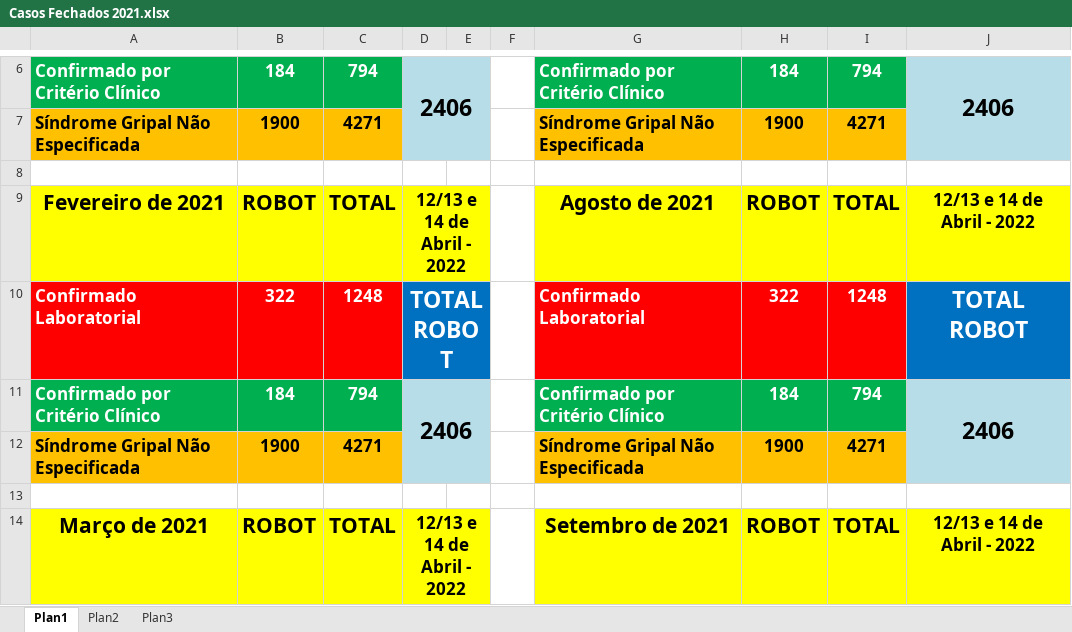
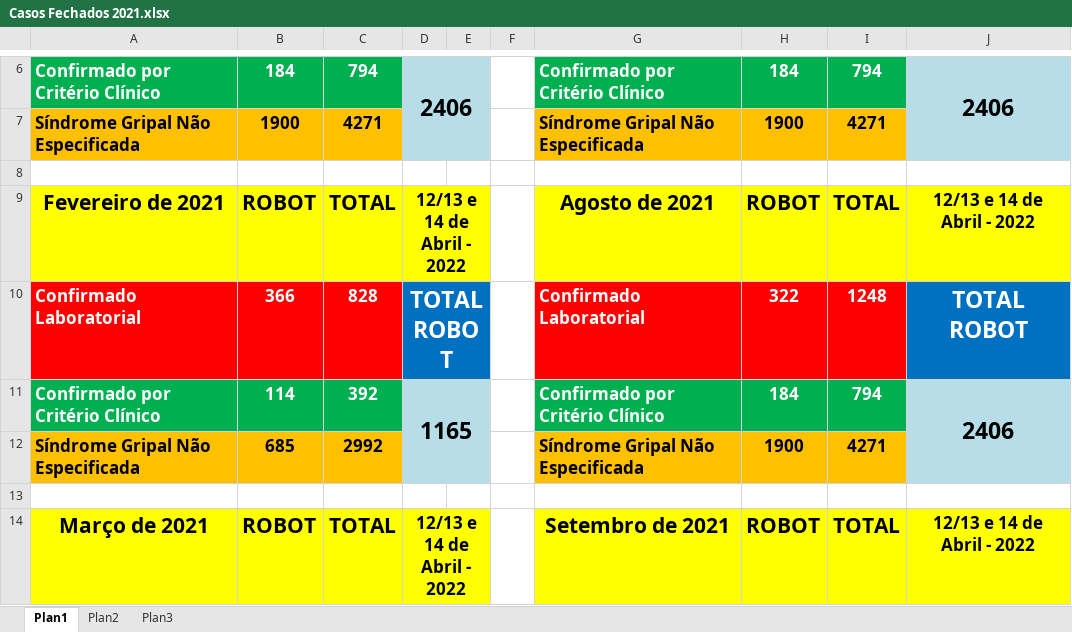
Before and after one commit to rodsengcomp/rpa_esus_edge, an Excel workbook: fechamento_2021/Casos Fechados 2021.xlsx, sheet Plan1, drawn as a sheet; only a part is shown, gaps mark what is left out; values as stored, in another font and other column widths than the file's, no borders; the diff names each change by its address in the sheet, - before the commit and + after, or states it on an @@ line.

```diff
--- a/fechamento_2021/Casos Fechados 2021.xlsx (sheet Plan1)
+++ b/fechamento_2021/Casos Fechados 2021.xlsx (sheet Plan1)
-B10: 322
+B10: 366
-C10: 1248
+C10: 828
-B11: 184
+B11: 114
-C11: 794
+C11: 392
-D11: 2406
+D11: 1165
-B12: 1900
+B12: 685
-C12: 4271
+C12: 2992
```
Also changed, not shown: 12 other files.
